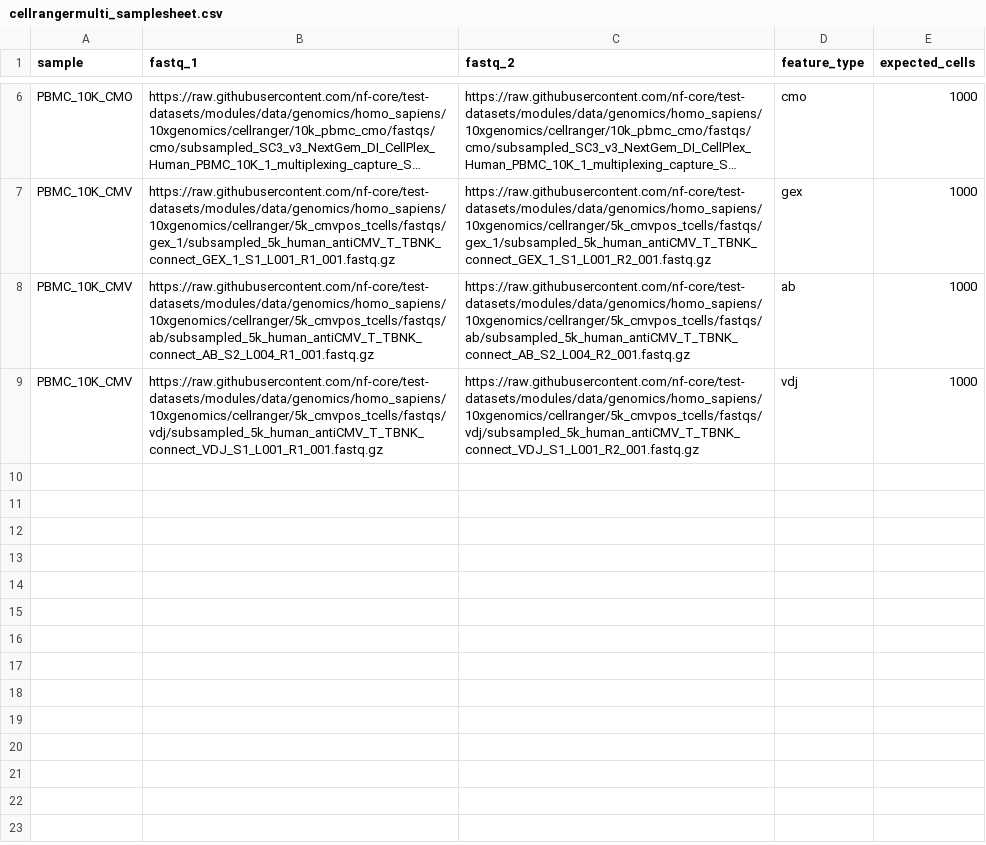
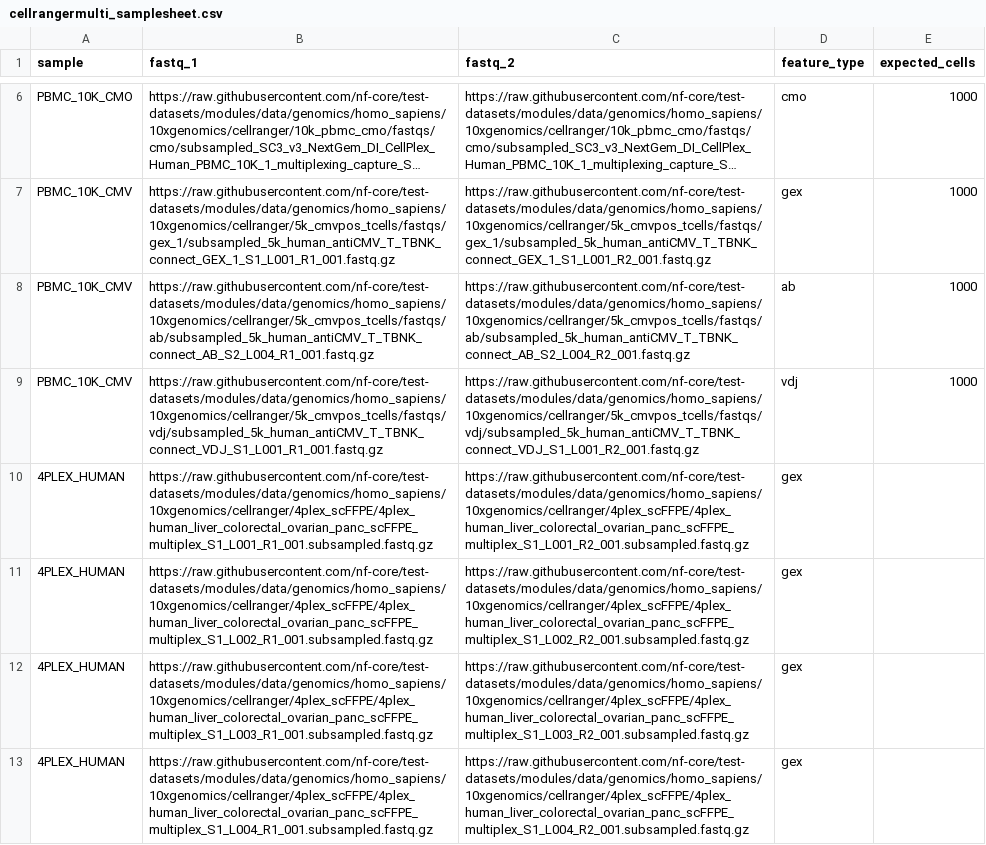
Before and after one commit to nf-core/scrnaseq, a CSV file: assets/cellrangermulti_samplesheet.csv, drawn as a sheet; only a part is shown, gaps mark what is left out; long unchanged cells end in …; the diff names each change by its address in the sheet, - before the commit and + after, or states it on an @@ line.

Commit message:
use shared nf-core test-datasets

```diff
--- a/assets/cellrangermulti_samplesheet.csv
+++ b/assets/cellrangermulti_samplesheet.csv
+row 10: 4PLEX_HUMAN | https://raw.githubusercontent.com/nf-core/test-datasets/modules/data/genomics/homo_sapiens/10xgenomics/cellranger/4plex_scFFPE/4plex_human_liver_colorectal_ovarian_panc_scFFPE_multiplex_S1_L001_R1_001.subsampled.fastq.gz | https://raw.githubusercontent.com/nf-core/test-datasets/modules/data/genomics/homo_sapiens/10xgenomics/cellranger/4plex_scFFPE/4plex_human_liver_colorectal_ovarian_panc_scFFPE_multiplex_S1_L001_R2_001.subsampled.fastq.gz | gex
+row 11: 4PLEX_HUMAN | https://raw.githubusercontent.com/nf-core/test-datasets/modules/data/genomics/homo_sapiens/10xgenomics/cellranger/4plex_scFFPE/4plex_human_liver_colorectal_ovarian_panc_scFFPE_multiplex_S1_L002_R1_001.subsampled.fastq.gz | https://raw.githubusercontent.com/nf-core/test-datasets/modules/data/genomics/homo_sapiens/10xgenomics/cellranger/4plex_scFFPE/4plex_human_liver_colorectal_ovarian_panc_scFFPE_multiplex_S1_L002_R2_001.subsampled.fastq.gz | gex
+row 12: 4PLEX_HUMAN | https://raw.githubusercontent.com/nf-core/test-datasets/modules/data/genomics/homo_sapiens/10xgenomics/cellranger/4plex_scFFPE/4plex_human_liver_colorectal_ovarian_panc_scFFPE_multiplex_S1_L003_R1_001.subsampled.fastq.gz | https://raw.githubusercontent.com/nf-core/test-datasets/modules/data/genomics/homo_sapiens/10xgenomics/cellranger/4plex_scFFPE/4plex_human_liver_colorectal_ovarian_panc_scFFPE_multiplex_S1_L003_R2_001.subsampled.fastq.gz | gex
+row 13: 4PLEX_HUMAN | https://raw.githubusercontent.com/nf-core/test-datasets/modules/data/genomics/homo_sapiens/10xgenomics/cellranger/4plex_scFFPE/4plex_human_liver_colorectal_ovarian_panc_scFFPE_multiplex_S1_L004_R1_001.subsampled.fastq.gz | https://raw.githubusercontent.com/nf-core/test-datasets/modules/data/genomics/homo_sapiens/10xgenomics/cellranger/4plex_scFFPE/4plex_human_liver_colorectal_ovarian_panc_scFFPE_multiplex_S1_L004_R2_001.subsampled.fastq.gz | gex
```
